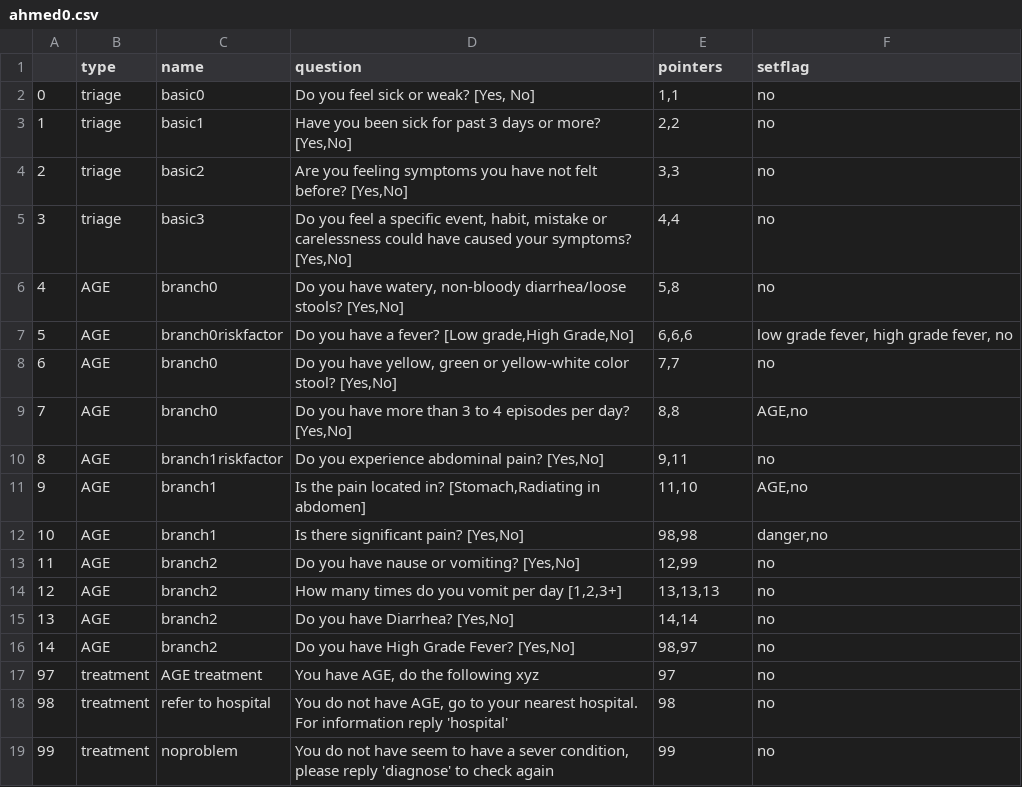
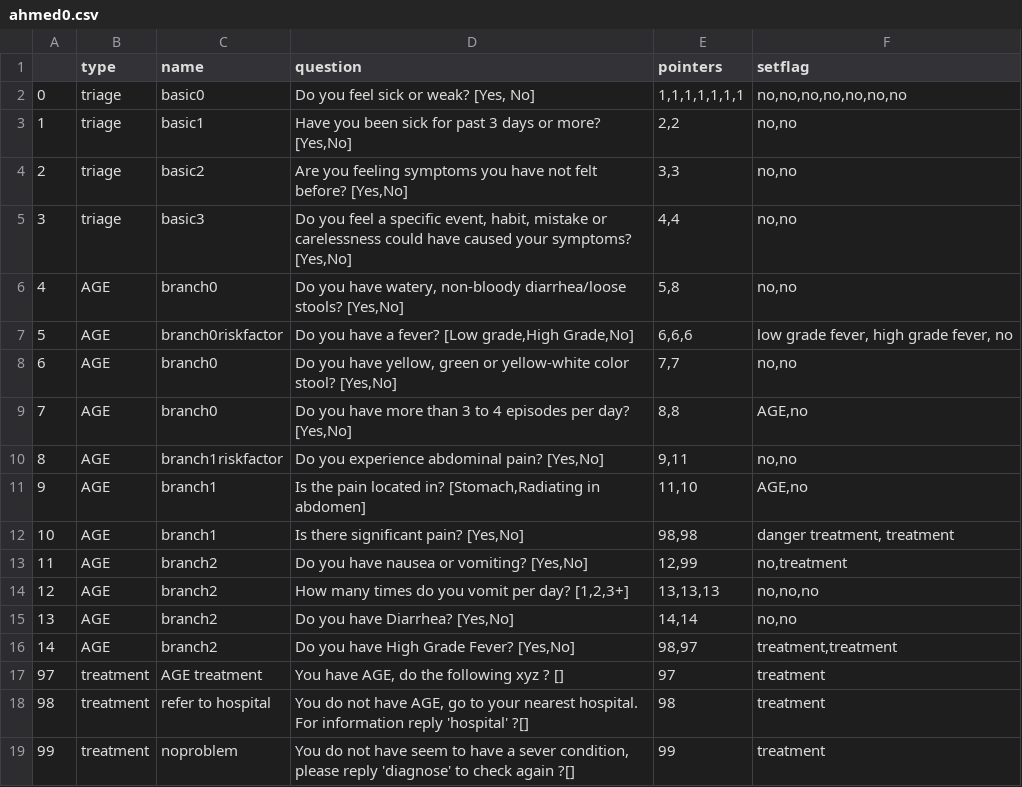
Before and after one commit to MirTunio/BurningDaylight, a CSV file: SMSWIKI/ahmed0.csv, drawn as a sheet.

```diff
--- a/SMSWIKI/ahmed0.csv
+++ b/SMSWIKI/ahmed0.csv
@@ -1,19 +1,19 @@
 ,type,name,question,pointers,setflag
-0,triage,basic0,"Do you feel sick or weak? [Yes, No]","1,1",no
-1,triage,basic1,"Have you been sick for past 3 days or more? [Yes,No]","2,2",no
-2,triage,basic2,"Are you feeling symptoms you have not felt before? [Yes,No]","3,3",no
-3,triage,basic3,"Do you feel a specific event, habit, mistake or carelessness could have caused your symptoms? [Yes,No]","4,4",no
-4,AGE,branch0,"Do you have watery, non-bloody diarrhea/loose stools? [Yes,No]","5,8",no
+0,triage,basic0,"Do you feel sick or weak? [Yes, No]","1,1,1,1,1,1,1","no,no,no,no,no,no,no"
+1,triage,basic1,"Have you been sick for past 3 days or more? [Yes,No]","2,2","no,no"
+2,triage,basic2,"Are you feeling symptoms you have not felt before? [Yes,No]","3,3","no,no"
+3,triage,basic3,"Do you feel a specific event, habit, mistake or carelessness could have caused your symptoms? [Yes,No]","4,4","no,no"
+4,AGE,branch0,"Do you have watery, non-bloody diarrhea/loose stools? [Yes,No]","5,8","no,no"
 5,AGE,branch0riskfactor,"Do you have a fever? [Low grade,High Grade,No]","6,6,6","low grade fever, high grade fever, no"
-6,AGE,branch0,"Do you have yellow, green or yellow-white color stool? [Yes,No]","7,7",no
+6,AGE,branch0,"Do you have yellow, green or yellow-white color stool? [Yes,No]","7,7","no,no"
 7,AGE,branch0,"Do you have more than 3 to 4 episodes per day? [Yes,No]","8,8","AGE,no"
-8,AGE ,branch1riskfactor,"Do you experience abdominal pain? [Yes,No]","9,11",no
+8,AGE ,branch1riskfactor,"Do you experience abdominal pain? [Yes,No]","9,11","no,no"
 9,AGE,branch1,"Is the pain located in? [Stomach,Radiating in abdomen]","11,10","AGE,no"
-10,AGE,branch1,"Is there significant pain? [Yes,No]","98,98","danger,no"
-11,AGE,branch2,"Do you have nause or vomiting? [Yes,No]","12,99",no
-12,AGE,branch2,"How many times do you vomit per day [1,2,3+]","13,13,13",no
-13,AGE,branch2,"Do you have Diarrhea? [Yes,No]","14,14",no
-14,AGE,branch2,"Do you have High Grade Fever? [Yes,No]","98,97",no
-97,treatment,AGE treatment,"You have AGE, do the following xyz",97,no
-98,treatment,refer to hospital,"You do not have AGE, go to your nearest hospital. For information reply 'hospital'",98,no
-99,treatment,noproblem,"You do not have seem to have a sever condition, please reply 'diagnose' to check again",99,no
+10,AGE,branch1,"Is there significant pain? [Yes,No]","98,98","danger treatment, treatment"
+11,AGE,branch2,"Do you have nausea or vomiting? [Yes,No]","12,99","no,treatment"
+12,AGE,branch2,"How many times do you vomit per day? [1,2,3+]","13,13,13","no,no,no"
+13,AGE,branch2,"Do you have Diarrhea? [Yes,No]","14,14","no,no"
+14,AGE,branch2,"Do you have High Grade Fever? [Yes,No]","98,97","treatment,treatment"
+97,treatment,AGE treatment ,"You have AGE, do the following xyz ? []",97,treatment
+98,treatment,refer to hospital ,"You do not have AGE, go to your nearest hospital. For information reply 'hospital' ?[]",98,treatment
+99,treatment,noproblem,"You do not have seem to have a sever condition, please reply 'diagnose' to check again ?[]",99,treatment
```
Also changed, not shown: 6 other files.
